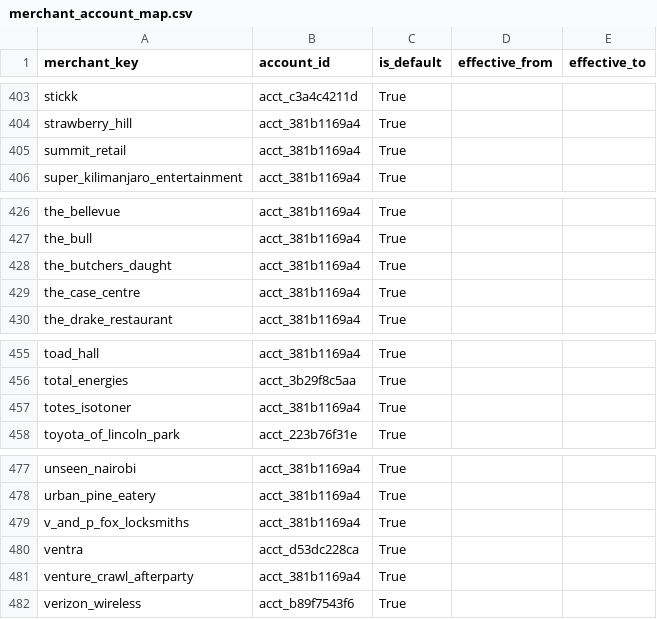
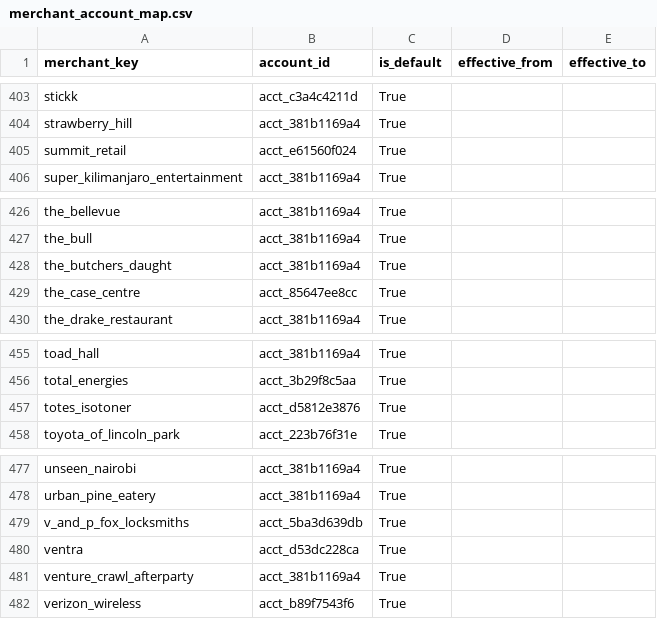
Before and after one commit to goatmark/dbt-analytics, a CSV file: seeds/merchant_account_map.csv, drawn as a sheet; only a part is shown, gaps mark what is left out; the diff covers the shown part only.

```diff
--- a/seeds/merchant_account_map.csv
+++ b/seeds/merchant_account_map.csv
@@ -404,3 +404,3 @@ stickk,acct_c3a4c4211d,True,,
 strawberry_hill,acct_381b1169a4,True,,
-summit_retail,acct_381b1169a4,True,,
+summit_retail,acct_e61560f024,True,,
 super_kilimanjaro_entertainment,acct_381b1169a4,True,,
@@ -428,3 +428,3 @@ the_bull,acct_381b1169a4,True,,
 the_butchers_daught,acct_381b1169a4,True,,
-the_case_centre,acct_381b1169a4,True,,
+the_case_centre,acct_85647ee8cc,True,,
 the_drake_restaurant,acct_381b1169a4,True,,
@@ -456,3 +456,3 @@ toad_hall,acct_381b1169a4,True,,
 total_energies,acct_3b29f8c5aa,True,,
-totes_isotoner,acct_381b1169a4,True,,
+totes_isotoner,acct_d5812e3876,True,,
 toyota_of_lincoln_park,acct_223b76f31e,True,,
@@ -478,3 +478,3 @@ unseen_nairobi,acct_381b1169a4,True,,
 urban_pine_eatery,acct_381b1169a4,True,,
-v_and_p_fox_locksmiths,acct_381b1169a4,True,,
+v_and_p_fox_locksmiths,acct_5ba3d639db,True,,
 ventra,acct_d53dc228ca,True,,
```
Also changed, not shown: 7 edited cells elsewhere in this file, 4 other files.
